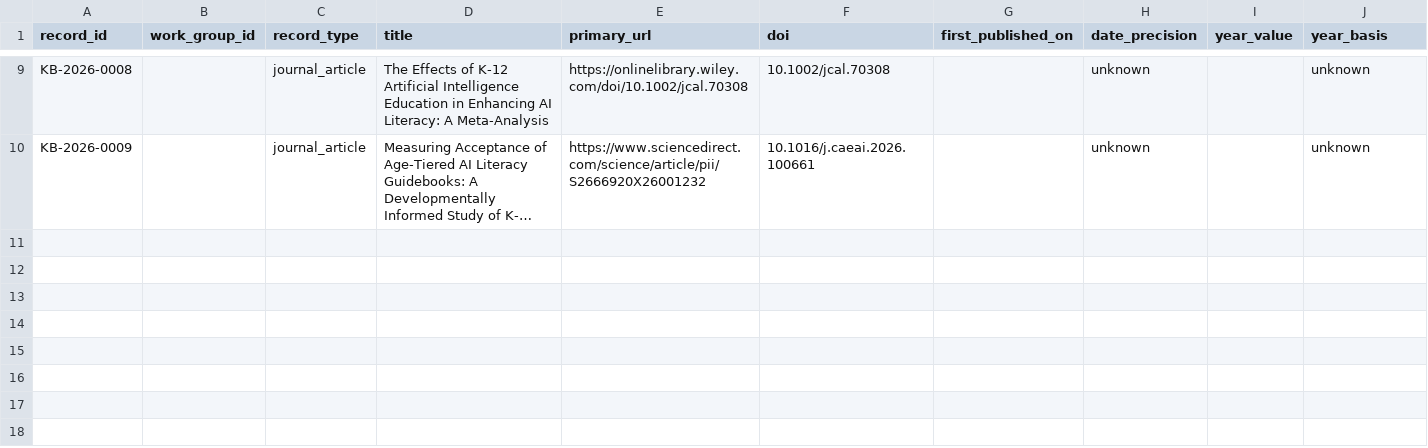
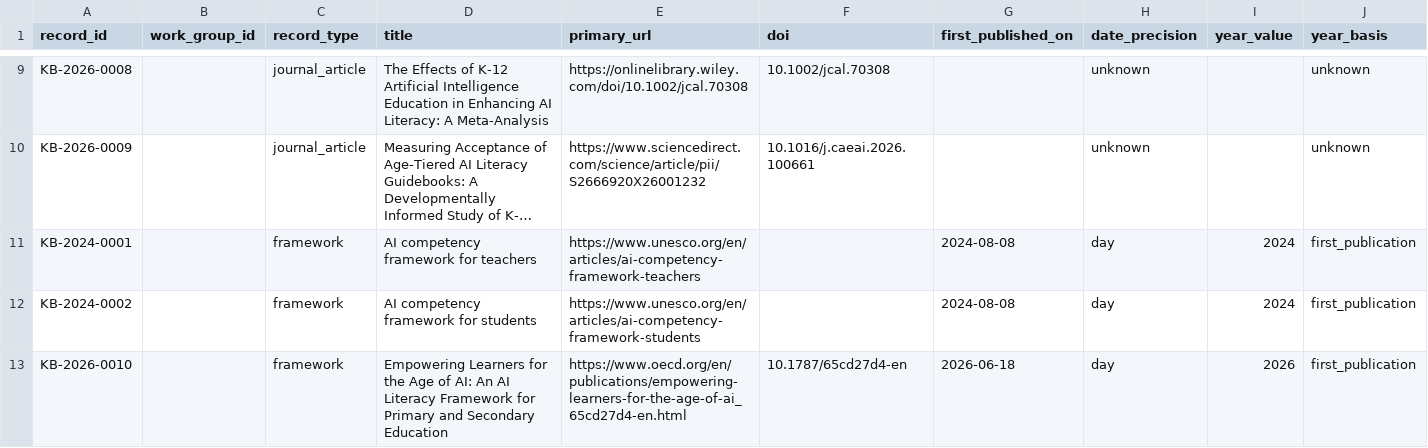
Before and after one commit to jhchenmooc/k12-ai-literacy-report, a CSV file: research/knowledge-base/data/records.csv, drawn as a sheet; only a part is shown, gaps mark what is left out; long unchanged cells end in …; rows hold the shown columns only; the diff names each change by its address in the sheet, - before the commit and + after, or states it on an @@ line.

Commit message:
data(kb): add UNESCO 2024 teachers/students frameworks and OECD 2026 K12 framework

```diff
--- a/research/knowledge-base/data/records.csv
+++ b/research/knowledge-base/data/records.csv
+row 11: KB-2024-0001 |  | framework | AI competency framework for teachers | https://www.unesco.org/en/articles/ai-competency-framework-teachers |  | 2024-08-08 | day | 2024 | first_publication
+row 12: KB-2024-0002 |  | framework | AI competency framework for students | https://www.unesco.org/en/articles/ai-competency-framework-students |  | 2024-08-08 | day | 2024 | first_publication
+row 13: KB-2026-0010 |  | framework | Empowering Learners for the Age of AI: An AI Literacy Framework for Primary and Secondary Education | https://www.oecd.org/en/publications/empowering-learners-for-the-age-of-ai_65cd27d4-en.html | 10.1787/65cd27d4-en | 2026-06-18 | day | 2026 | first_publication
```
